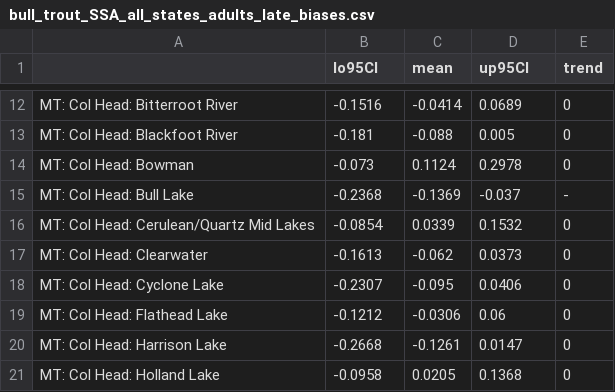
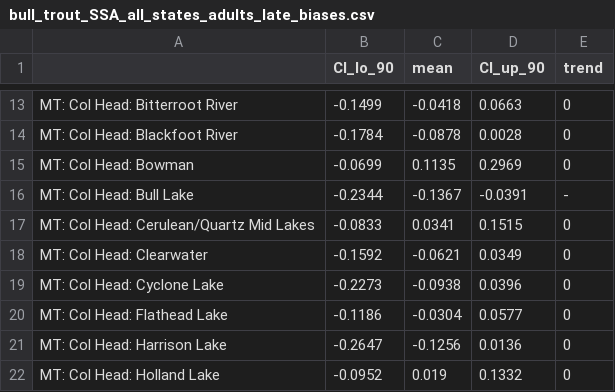
Before and after one commit to mdscheuerell/bulltrout, a CSV file: output/bull_trout_SSA_all_states_adults_late_biases.csv, drawn as a sheet; only a part is shown, gaps mark what is left out; the diff covers the shown part only.

```diff
--- a/output/bull_trout_SSA_all_states_adults_late_biases.csv
+++ b/output/bull_trout_SSA_all_states_adults_late_biases.csv
@@ -1 +1 @@
-"","lo95CI","mean","up95CI","trend"
+"","CI_lo_90","mean","CI_up_90","trend"
@@ -12,10 +13,10 @@
-"MT: Col Head: Bitterroot River",-0.1516,-0.0414,0.0689,"0"
-"MT: Col Head: Blackfoot River",-0.181,-0.088,0.005,"0"
-"MT: Col Head: Bowman",-0.073,0.1124,0.2978,"0"
-"MT: Col Head: Bull Lake",-0.2368,-0.1369,-0.037,"-"
-"MT: Col Head: Cerulean/Quartz Mid Lakes",-0.0854,0.0339,0.1532,"0"
-"MT: Col Head: Clearwater",-0.1613,-0.062,0.0373,"0"
-"MT: Col Head: Cyclone Lake",-0.2307,-0.095,0.0406,"0"
-"MT: Col Head: Flathead Lake",-0.1212,-0.0306,0.06,"0"
-"MT: Col Head: Harrison Lake",-0.2668,-0.1261,0.0147,"0"
-"MT: Col Head: Holland Lake",-0.0958,0.0205,0.1368,"0"
+"MT: Col Head: Bitterroot River",-0.1499,-0.0418,0.0663,"0"
+"MT: Col Head: Blackfoot River",-0.1784,-0.0878,0.0028,"0"
+"MT: Col Head: Bowman",-0.0699,0.1135,0.2969,"0"
+"MT: Col Head: Bull Lake",-0.2344,-0.1367,-0.0391,"-"
+"MT: Col Head: Cerulean/Quartz Mid Lakes",-0.0833,0.0341,0.1515,"0"
+"MT: Col Head: Clearwater",-0.1592,-0.0621,0.0349,"0"
+"MT: Col Head: Cyclone Lake",-0.2273,-0.0938,0.0396,"0"
+"MT: Col Head: Flathead Lake",-0.1186,-0.0304,0.0577,"0"
+"MT: Col Head: Harrison Lake",-0.2647,-0.1256,0.0136,"0"
+"MT: Col Head: Holland Lake",-0.0952,0.019,0.1332,"0"
```
Also changed, not shown: 1 added row and 150 edited cells elsewhere in this file, 2 other files.
